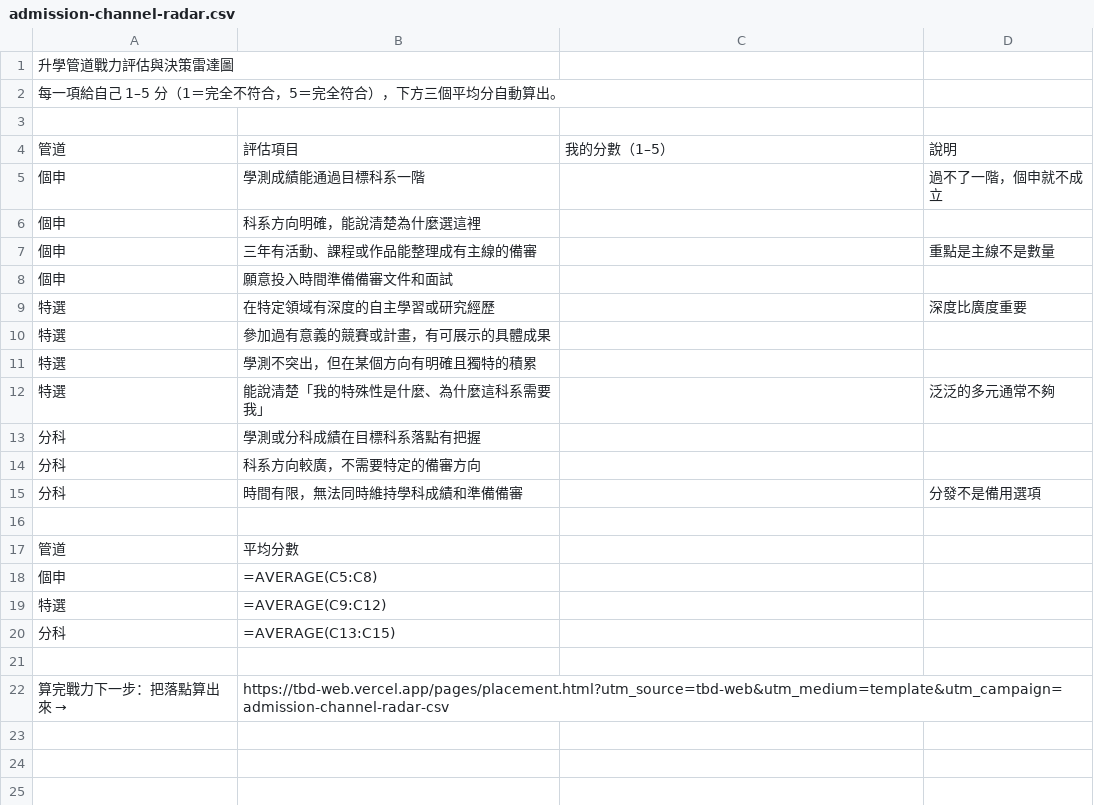
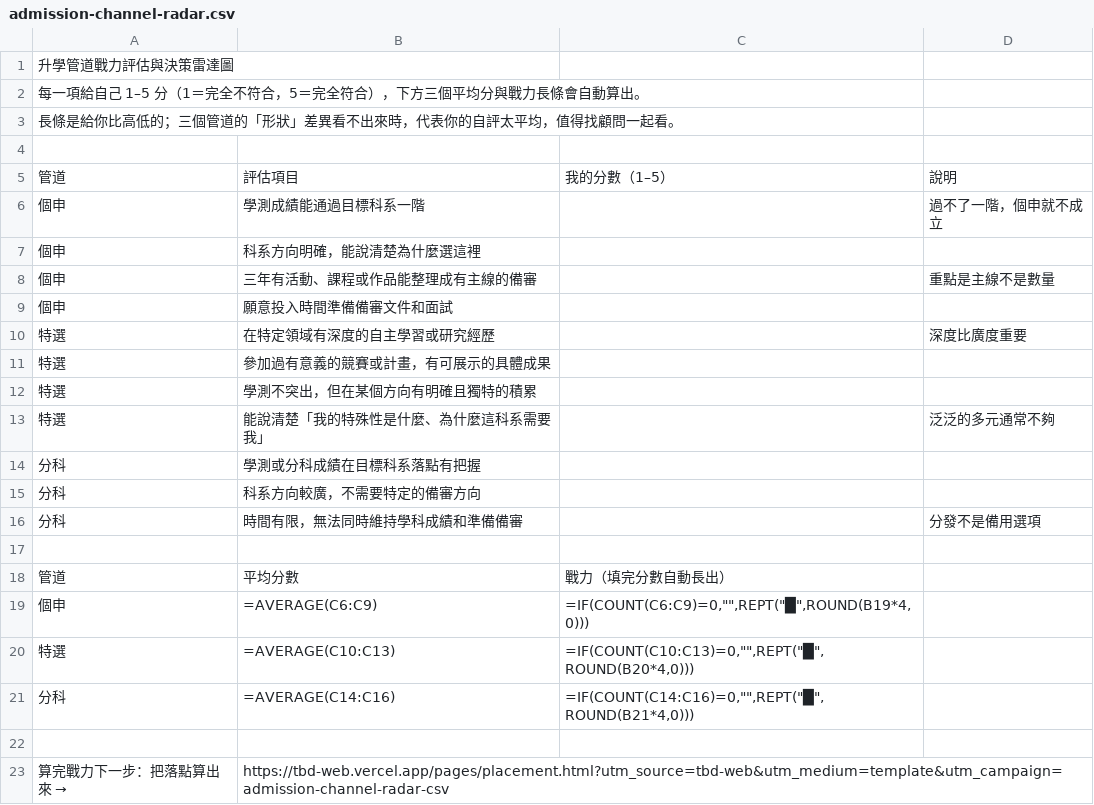
Before and after one commit to Jason1101-Paranoism/TBD_web, a CSV file: public/assets/templates/admission-channel-radar.csv, drawn as a sheet.

```diff
--- a/public/assets/templates/admission-channel-radar.csv
+++ b/public/assets/templates/admission-channel-radar.csv
@@ -1,3 +1,4 @@
 升學管道戰力評估與決策雷達圖,,,
-每一項給自己 1–5 分（1＝完全不符合，5＝完全符合），下方三個平均分自動算出。,,,
+每一項給自己 1–5 分（1＝完全不符合，5＝完全符合），下方三個平均分與戰力長條會自動算出。,,,
+長條是給你比高低的；三個管道的「形狀」差異看不出來時，代表你的自評太平均，值得找顧問一起看。,,,
 ,,,
@@ -16,6 +17,6 @@
 ,,,
-管道,平均分數,,
-個申,=AVERAGE(C5:C8),,
-特選,=AVERAGE(C9:C12),,
-分科,=AVERAGE(C13:C15),,
+管道,平均分數,戰力（填完分數自動長出）,
+個申,=AVERAGE(C6:C9),"=IF(COUNT(C6:C9)=0,"""",REPT(""█"",ROUND(B19*4,0)))",
+特選,=AVERAGE(C10:C13),"=IF(COUNT(C10:C13)=0,"""",REPT(""█"",ROUND(B20*4,0)))",
+分科,=AVERAGE(C14:C16),"=IF(COUNT(C14:C16)=0,"""",REPT(""█"",ROUND(B21*4,0)))",
 ,,,
```
Also changed, not shown: public/assets/templates/department-compare-prompt.csv, public/assets/templates/grad-arts-contact-email.csv, 31 other files.
